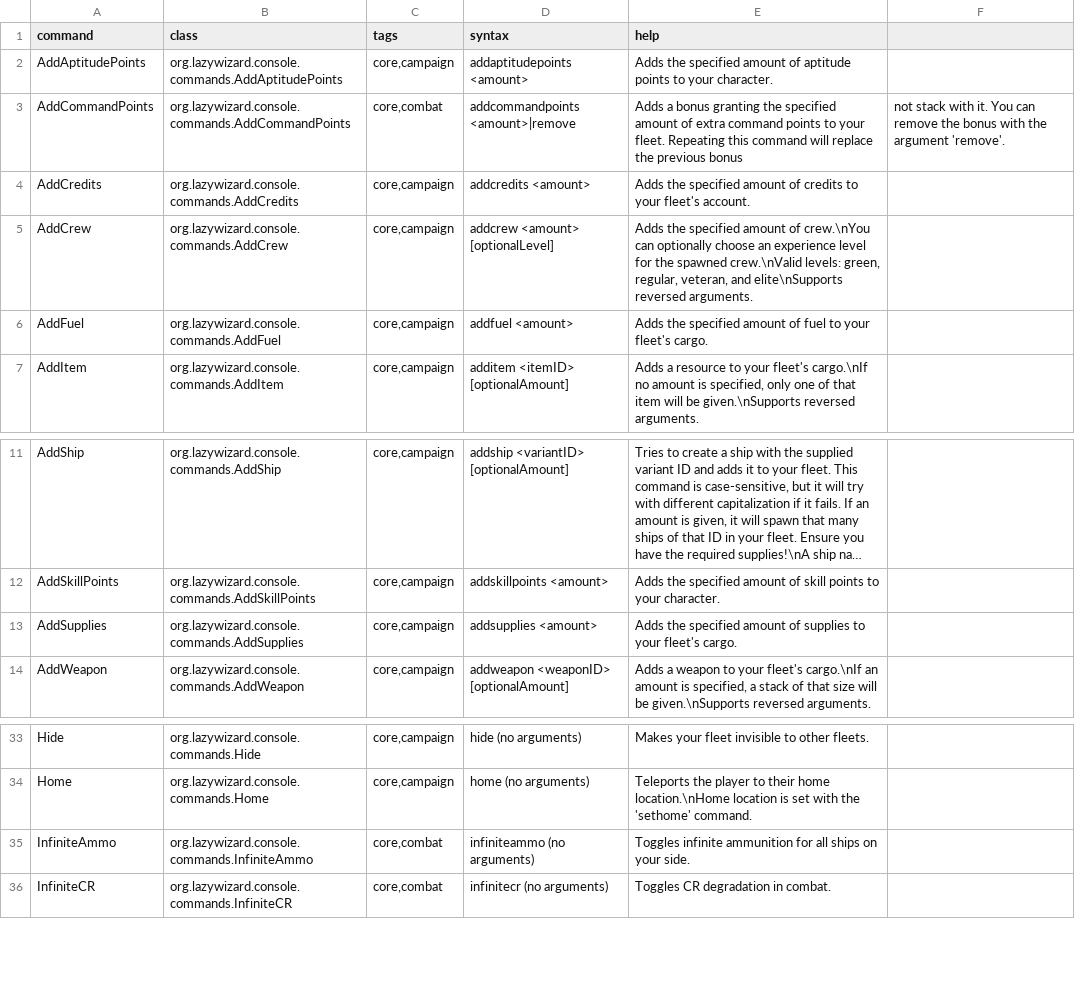
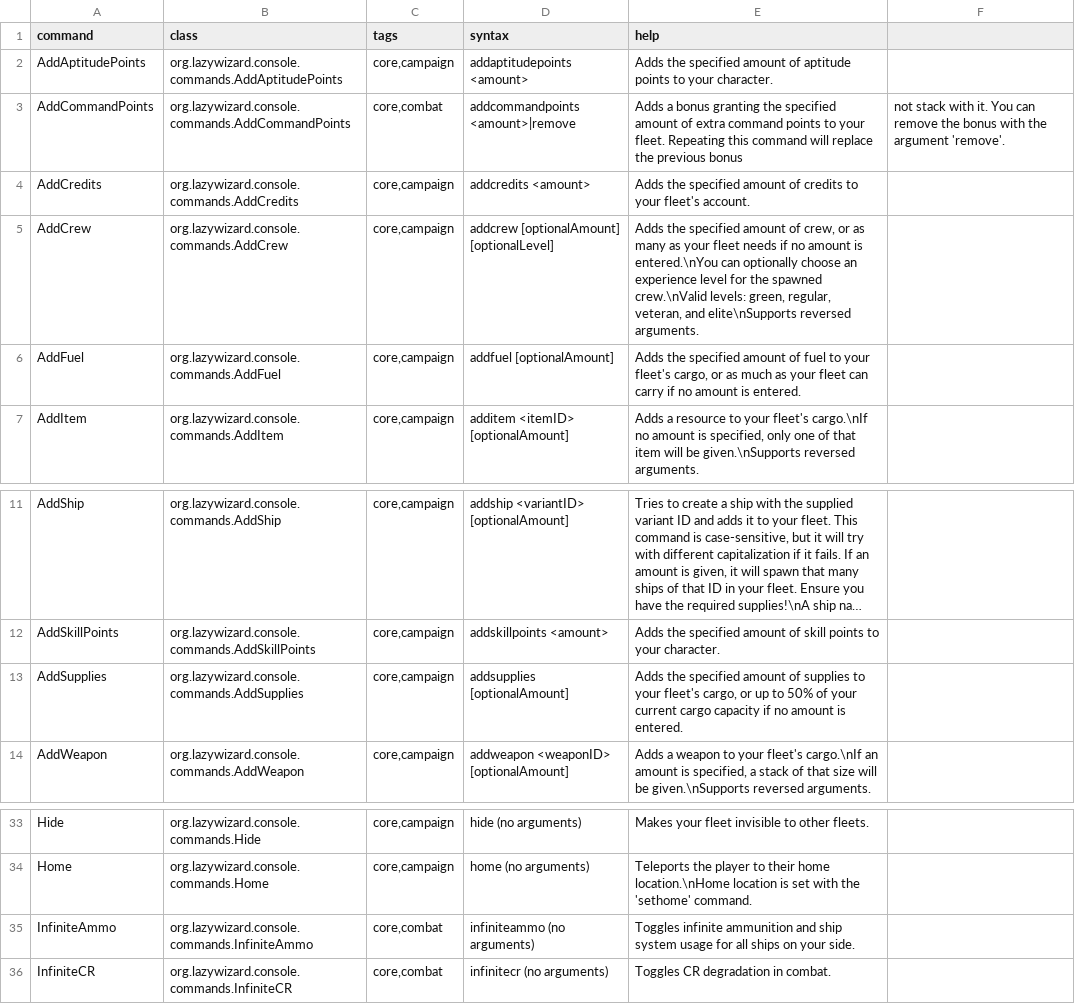
Before and after one commit to LazyWizard/console-commands, a CSV file: commands.csv, drawn as a sheet; only a part is shown, gaps mark what is left out; long unchanged cells end in …; the diff names each change by its address in the sheet, - before the commit and + after, or states it on an @@ line.

Commit message:
Updated the custom command tutorial, updated changelog

```diff
--- a/commands.csv
+++ b/commands.csv
-D5 (syntax): addcrew <amount> [optionalLevel]
+D5 (syntax): addcrew [optionalAmount] [optionalLevel]
-E5 (help): …amount of crew.\nYou can optionally…
+E5 (help): …amount of crew, or as many as your fleet needs if no amount is entered.\nYou can optionally…
-D6 (syntax): addfuel <amount>
+D6 (syntax): addfuel [optionalAmount]
-E6 (help): …your fleet's cargo.
+E6 (help): …your fleet's cargo, or as much as your fleet can carry if no amount is entered.
-D13 (syntax): addsupplies <amount>
+D13 (syntax): addsupplies [optionalAmount]
-E13 (help): …your fleet's cargo.
+E13 (help): …your fleet's cargo, or up to 50% of your current cargo capacity if no amount is entered.
-E35 (help): …infinite ammunition for all…
+E35 (help): …infinite ammunition and ship system usage for all…
```
Also changed, not shown: 3 other files.
